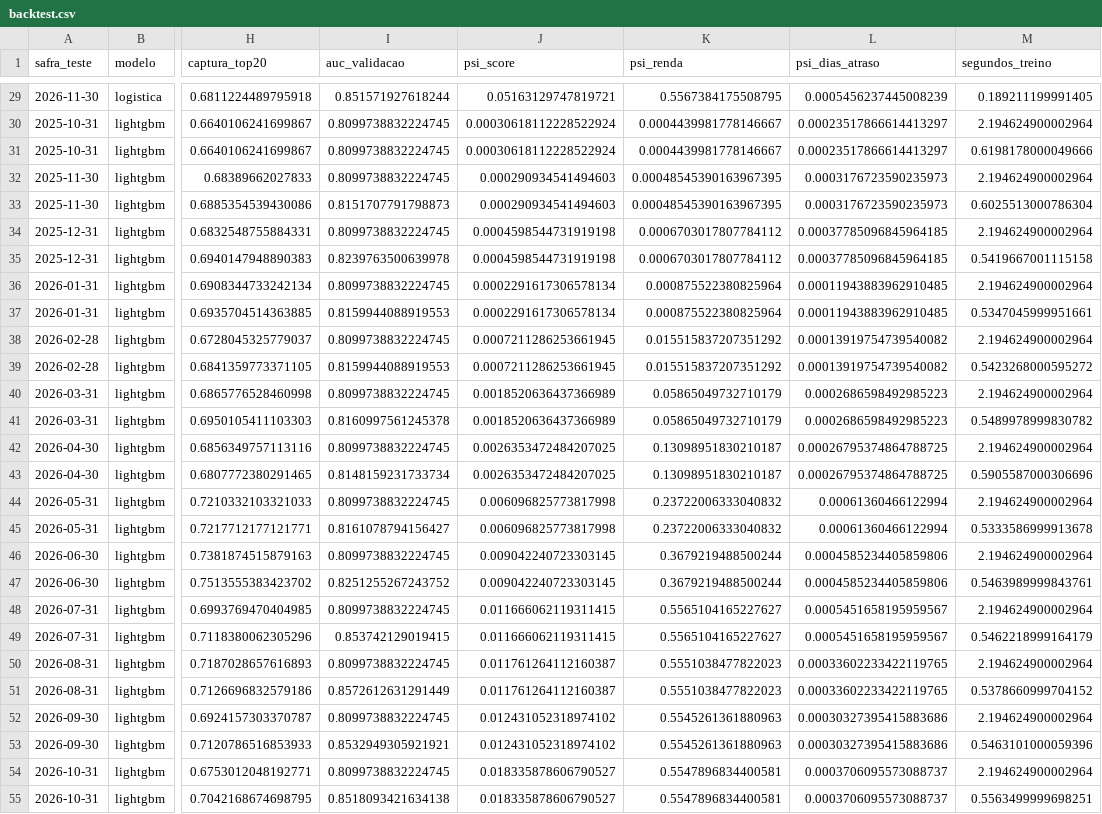
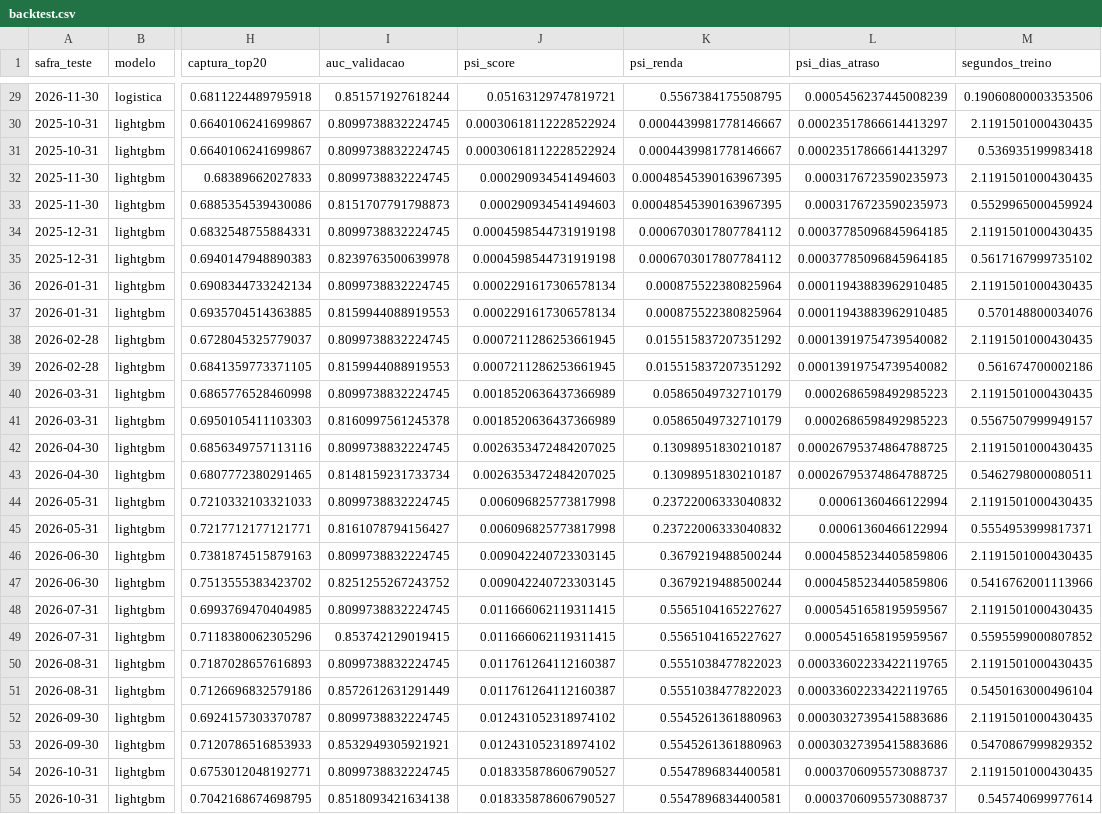
Before and after one commit to Alajunior/propensao-pagamento-cobranca, a CSV file: relatorios/backtest.csv, drawn as a sheet; only a part is shown, gaps mark what is left out; the diff covers the shown part only; the diff names each change by its address in the sheet, - before the commit and + after, or states it on an @@ line.

```diff
--- a/relatorios/backtest.csv
+++ b/relatorios/backtest.csv
-M29 (segundos_treino): 0.189211199991405
+M29 (segundos_treino): 0.19060800003353506
-M30 (segundos_treino): 2.194624900002964
+M30 (segundos_treino): 2.1191501000430435
-M31 (segundos_treino): 0.6198178000049666
+M31 (segundos_treino): 0.536935199983418
-M32 (segundos_treino): 2.194624900002964
+M32 (segundos_treino): 2.1191501000430435
-M33 (segundos_treino): 0.6025513000786304
+M33 (segundos_treino): 0.5529965000459924
-M34 (segundos_treino): 2.194624900002964
+M34 (segundos_treino): 2.1191501000430435
-M35 (segundos_treino): 0.5419667001115158
+M35 (segundos_treino): 0.5617167999735102
-M36 (segundos_treino): 2.194624900002964
+M36 (segundos_treino): 2.1191501000430435
-M37 (segundos_treino): 0.5347045999951661
+M37 (segundos_treino): 0.570148800034076
-M38 (segundos_treino): 2.194624900002964
+M38 (segundos_treino): 2.1191501000430435
-M39 (segundos_treino): 0.5423268000595272
+M39 (segundos_treino): 0.561674700002186
-M40 (segundos_treino): 2.194624900002964
+M40 (segundos_treino): 2.1191501000430435
-M41 (segundos_treino): 0.5489978999830782
+M41 (segundos_treino): 0.5567507999949157
-M42 (segundos_treino): 2.194624900002964
+M42 (segundos_treino): 2.1191501000430435
-M43 (segundos_treino): 0.5905587000306696
+M43 (segundos_treino): 0.5462798000080511
-M44 (segundos_treino): 2.194624900002964
+M44 (segundos_treino): 2.1191501000430435
-M45 (segundos_treino): 0.5333586999913678
+M45 (segundos_treino): 0.5554953999817371
-M46 (segundos_treino): 2.194624900002964
+M46 (segundos_treino): 2.1191501000430435
-M47 (segundos_treino): 0.5463989999843761
+M47 (segundos_treino): 0.5416762001113966
-M48 (segundos_treino): 2.194624900002964
+M48 (segundos_treino): 2.1191501000430435
-M49 (segundos_treino): 0.5462218999164179
+M49 (segundos_treino): 0.5595599000807852
-M50 (segundos_treino): 2.194624900002964
+M50 (segundos_treino): 2.1191501000430435
-M51 (segundos_treino): 0.5378660999704152
+M51 (segundos_treino): 0.5450163000496104
-M52 (segundos_treino): 2.194624900002964
+M52 (segundos_treino): 2.1191501000430435
-M53 (segundos_treino): 0.5463101000059396
+M53 (segundos_treino): 0.5470867999829352
-M54 (segundos_treino): 2.194624900002964
+M54 (segundos_treino): 2.1191501000430435
-M55 (segundos_treino): 0.5563499999698251
+M55 (segundos_treino): 0.545740699977614
```
Also changed, not shown: 57 edited cells elsewhere in this file, 13 other files.
